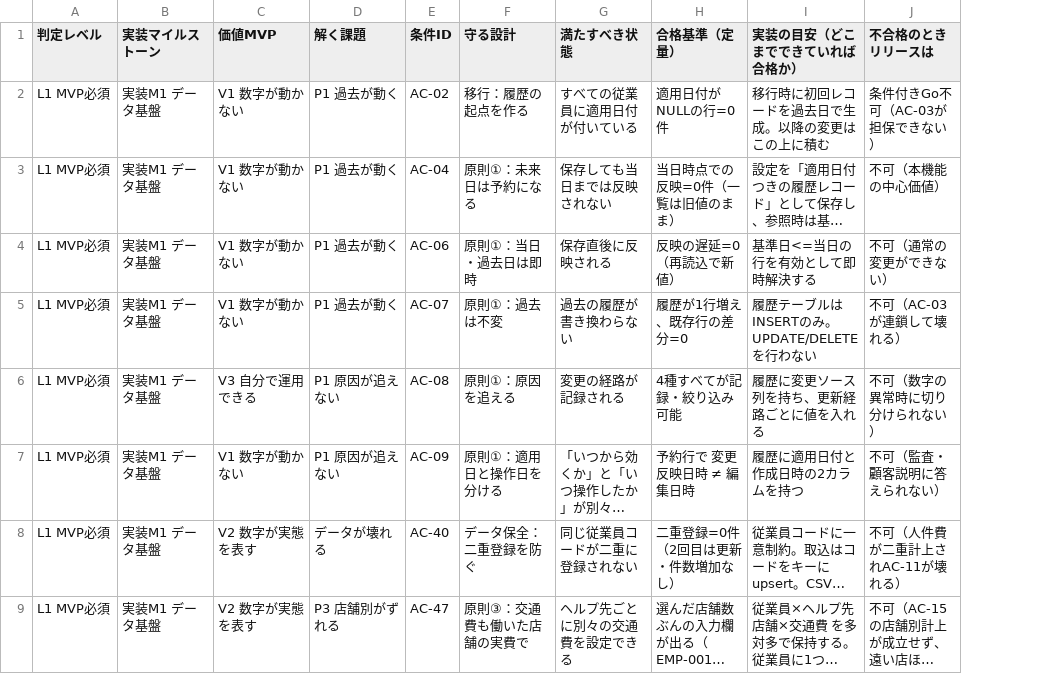
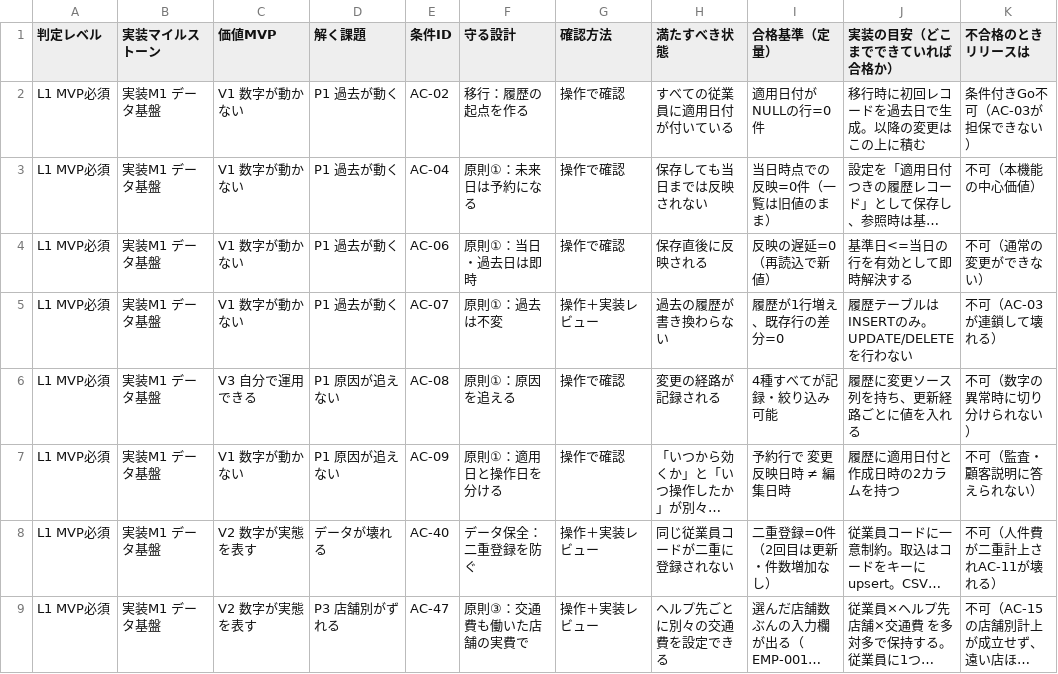
Before and after one commit to suguru789987/rakmy-employee-mgmt-spec, a TSV file: 20260803_02_従業員管理_受入条件表.tsv, drawn as a sheet; only a part is shown; long unchanged cells end in …; the diff names each change by its address in the sheet, - before the commit and + after, or states it on an @@ line.

```diff
--- a/20260803_02_従業員管理_受入条件表.tsv
+++ b/20260803_02_従業員管理_受入条件表.tsv
+column G (確認方法), rows 2-9: 操作で確認 | 操作で確認 | 操作で確認 | 操作＋実装レビュー | 操作で確認 | 操作で確認 | 操作＋実装レビュー | 操作＋実装レビュー
```
Also changed, not shown: 20260803_02b_従業員管理_受入条件_確認表.tsv, 20260803_03_従業員管理_検証プラン.tsv, 3 other files.
